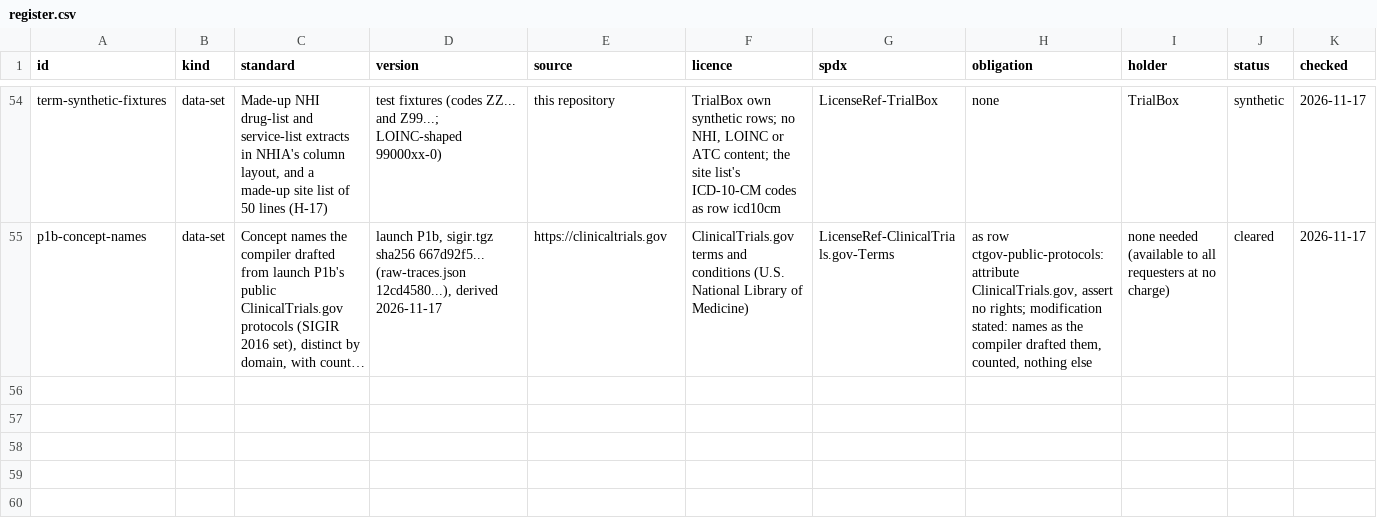
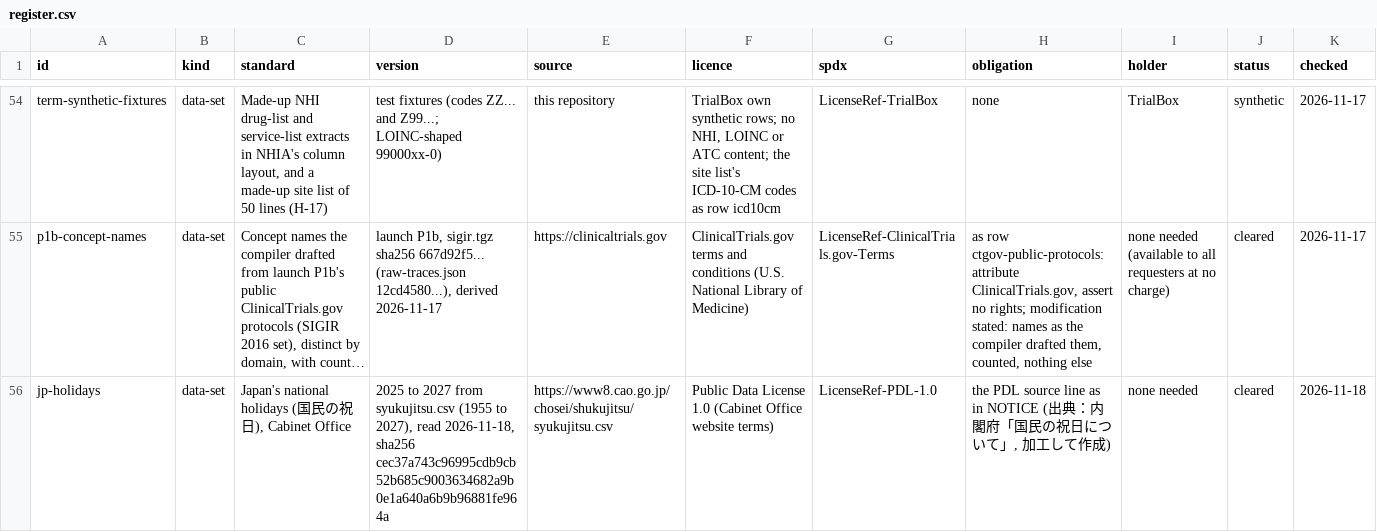
Before and after one commit to zandis/Auto-GPT, a CSV file: trialbox/docs/licences/register.csv, drawn as a sheet; only a part is shown, gaps mark what is left out; long unchanged cells end in …; rows hold the shown columns only; the diff names each change by its address in the sheet, - before the commit and + after, or states it on an @@ line.

```diff
--- a/trialbox/docs/licences/register.csv
+++ b/trialbox/docs/licences/register.csv
+row 56: jp-holidays | data-set | Japan's national holidays (国民の祝日), Cabinet Office | 2025 to 2027 from syukujitsu.csv (1955 to 2027), read 2026-11-18, sha256 cec37a743c96995cdb9cb52b685c9003634682a9b0e1a640a6b9b96881fe964a | https://www8.cao.go.jp/chosei/shukujitsu/syukujitsu.csv | Public Data License 1.0 (Cabinet Office website terms) | LicenseRef-PDL-1.0 | the PDL source line as in NOTICE (出典：内閣府「国民の祝日について」, 加工して作成) | none needed | cleared | 2026-11-18
```
Also changed, not shown: 15 other files.
